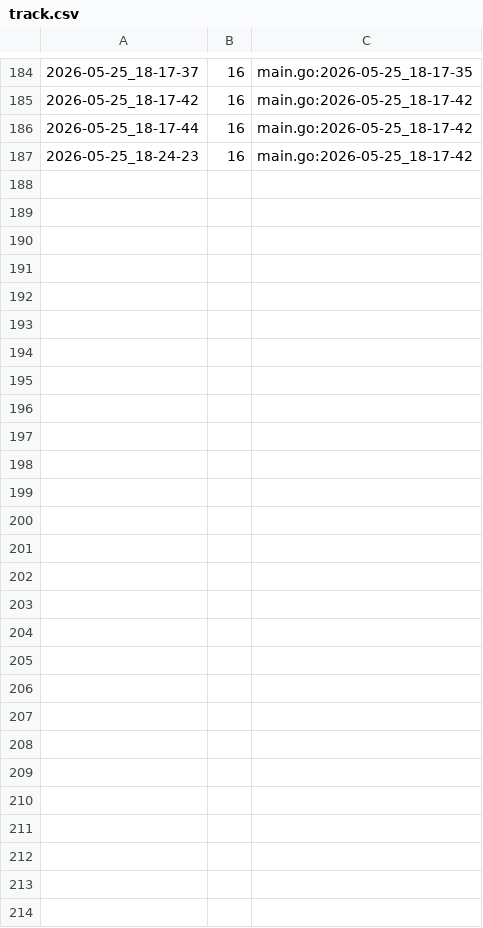
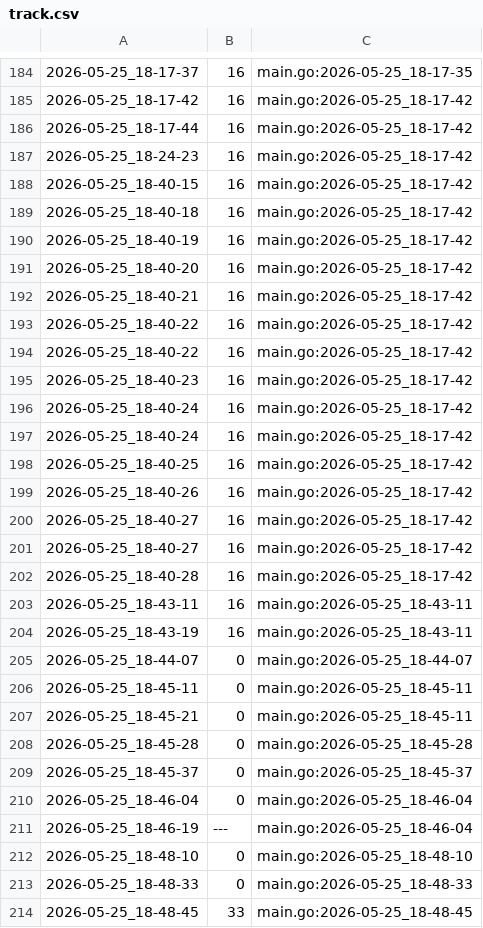
Before and after one commit to qxcode-course/ed-seg-bloco-a-spacercoding, a CSV file: ED/.tko/track/ed@multiset/track.csv, drawn as a sheet; only a part is shown, gaps mark what is left out; the diff names each change by its address in the sheet, - before the commit and + after, or states it on an @@ line.

Commit message:
multiset***

```diff
--- a/ED/.tko/track/ed@multiset/track.csv
+++ b/ED/.tko/track/ed@multiset/track.csv
+row 188: 2026-05-25_18-40-15 | 16 | main.go:2026-05-25_18-17-42
+row 189: 2026-05-25_18-40-18 | 16 | main.go:2026-05-25_18-17-42
+row 190: 2026-05-25_18-40-19 | 16 | main.go:2026-05-25_18-17-42
+row 191: 2026-05-25_18-40-20 | 16 | main.go:2026-05-25_18-17-42
+row 192: 2026-05-25_18-40-21 | 16 | main.go:2026-05-25_18-17-42
+row 193: 2026-05-25_18-40-22 | 16 | main.go:2026-05-25_18-17-42
+row 194: 2026-05-25_18-40-22 | 16 | main.go:2026-05-25_18-17-42
+row 195: 2026-05-25_18-40-23 | 16 | main.go:2026-05-25_18-17-42
+row 196: 2026-05-25_18-40-24 | 16 | main.go:2026-05-25_18-17-42
+row 197: 2026-05-25_18-40-24 | 16 | main.go:2026-05-25_18-17-42
+row 198: 2026-05-25_18-40-25 | 16 | main.go:2026-05-25_18-17-42
+row 199: 2026-05-25_18-40-26 | 16 | main.go:2026-05-25_18-17-42
+row 200: 2026-05-25_18-40-27 | 16 | main.go:2026-05-25_18-17-42
+row 201: 2026-05-25_18-40-27 | 16 | main.go:2026-05-25_18-17-42
+row 202: 2026-05-25_18-40-28 | 16 | main.go:2026-05-25_18-17-42
+row 203: 2026-05-25_18-43-11 | 16 | main.go:2026-05-25_18-43-11
+row 204: 2026-05-25_18-43-19 | 16 | main.go:2026-05-25_18-43-11
+row 205: 2026-05-25_18-44-07 | 0 | main.go:2026-05-25_18-44-07
+row 206: 2026-05-25_18-45-11 | 0 | main.go:2026-05-25_18-45-11
+row 207: 2026-05-25_18-45-21 | 0 | main.go:2026-05-25_18-45-11
+row 208: 2026-05-25_18-45-28 | 0 | main.go:2026-05-25_18-45-28
+row 209: 2026-05-25_18-45-37 | 0 | main.go:2026-05-25_18-45-37
+row 210: 2026-05-25_18-46-04 | 0 | main.go:2026-05-25_18-46-04
+row 211: 2026-05-25_18-46-19 | --- | main.go:2026-05-25_18-46-04
+row 212: 2026-05-25_18-48-10 | 0 | main.go:2026-05-25_18-48-10
+row 213: 2026-05-25_18-48-33 | 0 | main.go:2026-05-25_18-48-33
+row 214: 2026-05-25_18-48-45 | 33 | main.go:2026-05-25_18-48-45
```
Also changed, not shown: 4 other files.
